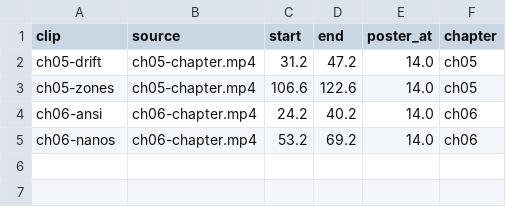
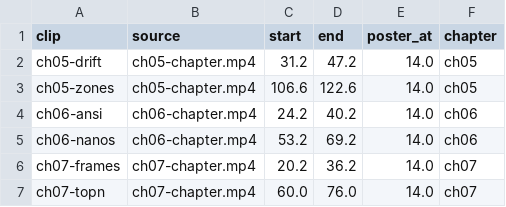
Before and after one commit to lisancao/spark-masterclass, a TSV file: book/media/clips/clips-part02.tsv, drawn as a sheet.

Commit message:
Chapter 7: two clips

```diff
--- a/book/media/clips/clips-part02.tsv
+++ b/book/media/clips/clips-part02.tsv
@@ -5 +5,3 @@ ch06-ansi	ch06-chapter.mp4	24.2	40.2	14.0	ch06
 ch06-nanos	ch06-chapter.mp4	53.2	69.2	14.0	ch06
+ch07-frames	ch07-chapter.mp4	20.2	36.2	14.0	ch07
+ch07-topn	ch07-chapter.mp4	60.0	76.0	14.0	ch07
```
Also changed, not shown: 5 other files.
